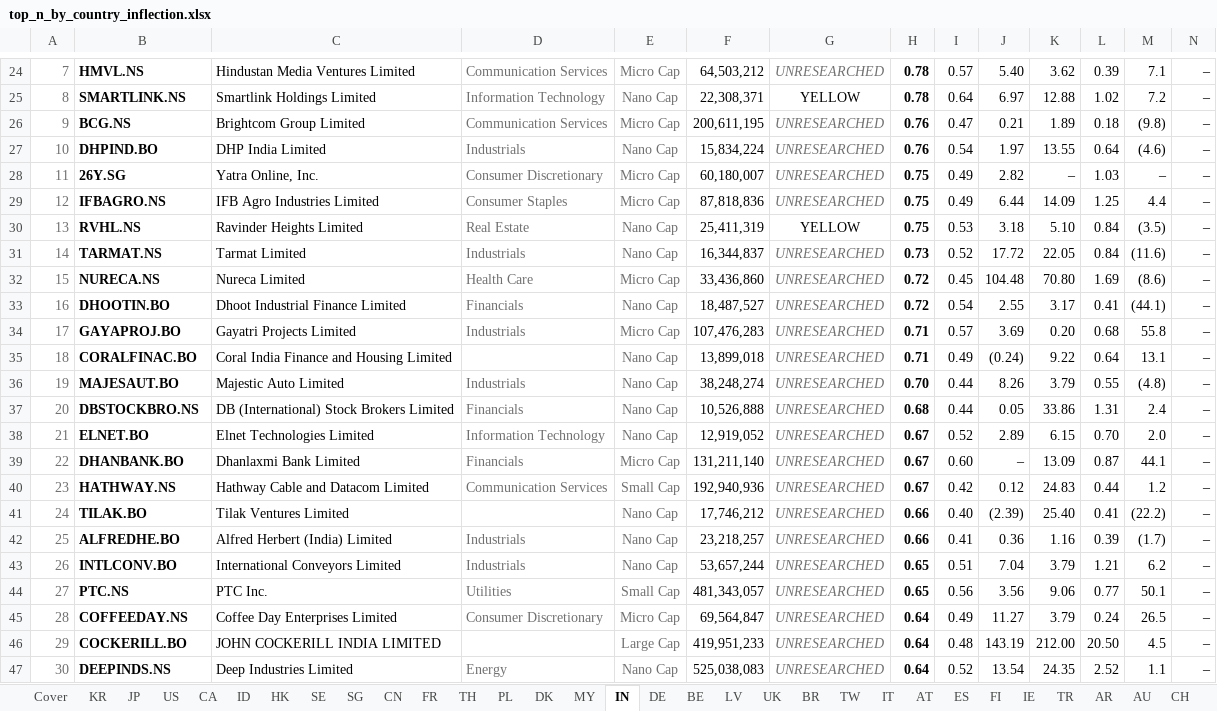
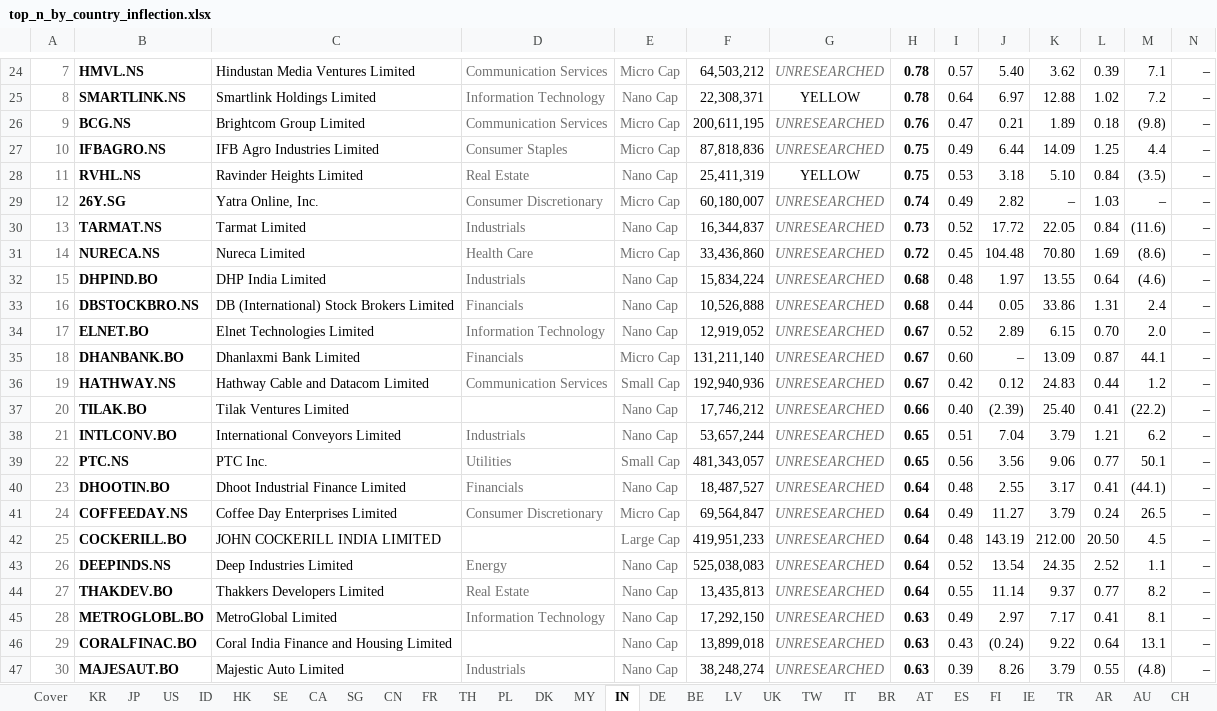
Before and after one commit to jupitersstring/cyclepapa, an Excel workbook: top_n_by_country_inflection.xlsx, sheet IN, drawn as a sheet; only a part is shown, gaps mark what is left out; values as stored, in another font and other column widths than the file's, no borders; removed rows and columns are numbered as before the commit, all else as after; rows hold the shown columns only; the diff names each change by its address in the sheet, - before the commit and + after, or states it on an @@ line.

```diff
--- a/top_n_by_country_inflection.xlsx (sheet IN)
+++ b/top_n_by_country_inflection.xlsx (sheet IN)
@@ sheet tab order changed: Cover | KR | JP | US | ID | HK | SE | CA | SG | CN | FR | TH | PL | DK | MY | IN | DE | BE | LV | UK | TW | IT | BR | AT | ES | FI | IE | TR | AR | AU | CH @@
-row 27: 10 | DHPIND.BO | DHP India Limited | Industrials | Nano Cap | 15,834,224 | UNRESEARCHED | 0.76 | 0.54 | 1.97 | 13.55 | 0.64 | (4.6) | –
-row 28: 11 | 26Y.SG | Yatra Online, Inc. | Consumer Discretionary | Micro Cap | 60,180,007 | UNRESEARCHED | 0.75 | 0.49 | 2.82 | – | 1.03 | – | –
-A27: 12
+A27: 10
-A28: 13
+A28: 11
+row 29: 12 | 26Y.SG | Yatra Online, Inc. | Consumer Discretionary | Micro Cap | 60,180,007 | UNRESEARCHED | 0.74 | 0.49 | 2.82 | – | 1.03 | – | –
-A30: 14
+A30: 13
-A31: 15
+A31: 14
-row 33: 16 | DHOOTIN.BO | Dhoot Industrial Finance Limited | Financials | Nano Cap | 18,487,527 | UNRESEARCHED | 0.72 | 0.54 | 2.55 | 3.17 | 0.41 | (44.1) | –
-row 34: 17 | GAYAPROJ.BO | Gayatri Projects Limited | Industrials | Micro Cap | 107,476,283 | UNRESEARCHED | 0.71 | 0.57 | 3.69 | 0.20 | 0.68 | 55.8 | –
-row 35: 18 | CORALFINAC.BO | Coral India Finance and Housing Limited |  | Nano Cap | 13,899,018 | UNRESEARCHED | 0.71 | 0.49 | (0.24) | 9.22 | 0.64 | 13.1 | –
-row 36: 19 | MAJESAUT.BO | Majestic Auto Limited | Industrials | Nano Cap | 38,248,274 | UNRESEARCHED | 0.70 | 0.44 | 8.26 | 3.79 | 0.55 | (4.8) | –
+row 32: 15 | DHPIND.BO | DHP India Limited | Industrials | Nano Cap | 15,834,224 | UNRESEARCHED | 0.68 | 0.48 | 1.97 | 13.55 | 0.64 | (4.6) | –
-A33: 20
+A33: 16
-A34: 21
+A34: 17
-A35: 22
+A35: 18
-A36: 23
+A36: 19
-A37: 24
+A37: 20
-row 42: 25 | ALFREDHE.BO | Alfred Herbert (India) Limited | Industrials | Nano Cap | 23,218,257 | UNRESEARCHED | 0.66 | 0.41 | 0.36 | 1.16 | 0.39 | (1.7) | –
-A38: 26
+A38: 21
-A39: 27
+A39: 22
+row 40: 23 | DHOOTIN.BO | Dhoot Industrial Finance Limited | Financials | Nano Cap | 18,487,527 | UNRESEARCHED | 0.64 | 0.48 | 2.55 | 3.17 | 0.41 | (44.1) | –
-A41: 28
+A41: 24
-A42: 29
+A42: 25
-A43: 30
+A43: 26
+row 44: 27 | THAKDEV.BO | Thakkers Developers Limited | Real Estate | Nano Cap | 13,435,813 | UNRESEARCHED | 0.64 | 0.55 | 11.14 | 9.37 | 0.77 | 8.2 | –
+row 45: 28 | METROGLOBL.BO | MetroGlobal Limited | Information Technology | Nano Cap | 17,292,150 | UNRESEARCHED | 0.63 | 0.49 | 2.97 | 7.17 | 0.41 | 8.1 | –
+row 46: 29 | CORALFINAC.BO | Coral India Finance and Housing Limited |  | Nano Cap | 13,899,018 | UNRESEARCHED | 0.63 | 0.43 | (0.24) | 9.22 | 0.64 | 13.1 | –
+row 47: 30 | MAJESAUT.BO | Majestic Auto Limited | Industrials | Nano Cap | 38,248,274 | UNRESEARCHED | 0.63 | 0.39 | 8.26 | 3.79 | 0.55 | (4.8) | –
```
Also changed, not shown: sheet TR, sheet SG, sheet HU, sheet CL, sheet ZA, sheet SE, 31 more sheets, top_by_archetype_book.xlsx, top_n_by_country.xlsx, 9 other files.
